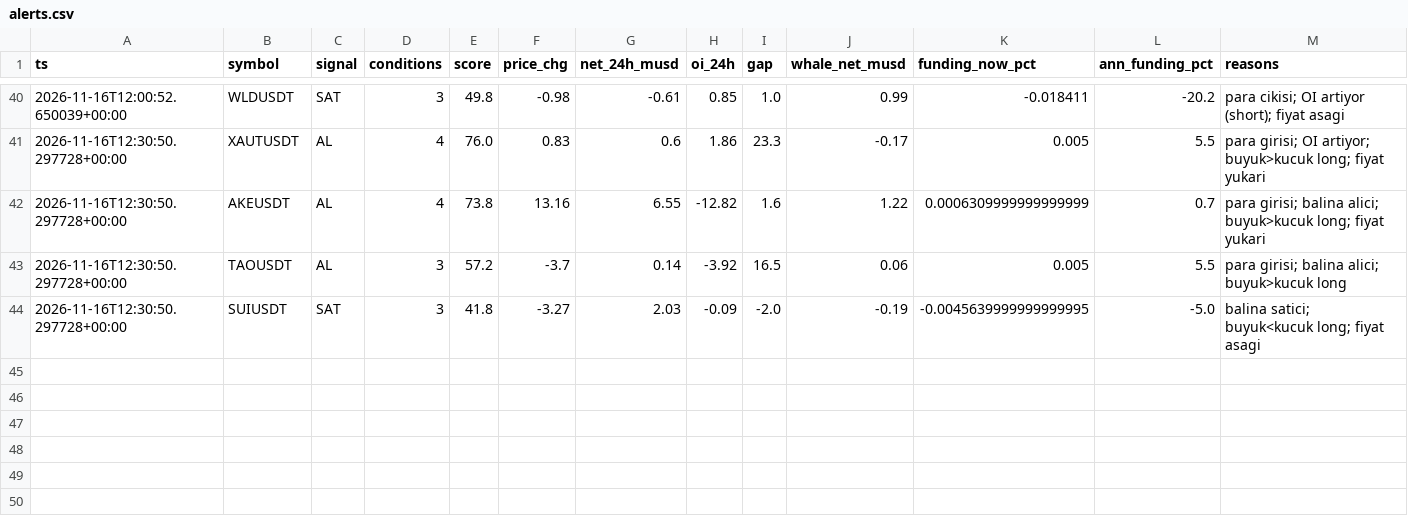
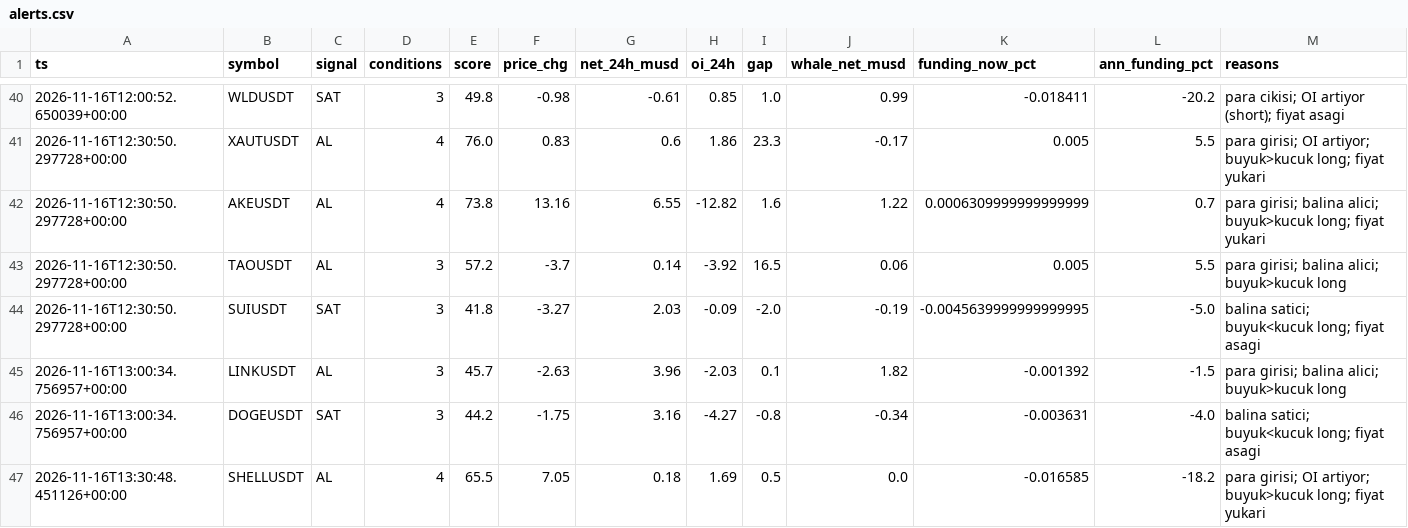
Before and after one commit to zoro34/funding-carry, a CSV file: data/alerts.csv, drawn as a sheet; only a part is shown, gaps mark what is left out; the diff names each change by its address in the sheet, - before the commit and + after, or states it on an @@ line.

```diff
--- a/data/alerts.csv
+++ b/data/alerts.csv
+row 45: 2026-11-16T13:00:34.756957+00:00 | LINKUSDT | AL | 3 | 45.7 | -2.63 | 3.96 | -2.03 | 0.1 | 1.82 | -0.001392 | -1.5 | para girisi; balina alici; buyuk>kucuk long
+row 46: 2026-11-16T13:00:34.756957+00:00 | DOGEUSDT | SAT | 3 | 44.2 | -1.75 | 3.16 | -4.27 | -0.8 | -0.34 | -0.003631 | -4.0 | balina satici; buyuk<kucuk long; fiyat asagi
+row 47: 2026-11-16T13:30:48.451126+00:00 | SHELLUSDT | AL | 4 | 65.5 | 7.05 | 0.18 | 1.69 | 0.5 | 0.0 | -0.016585 | -18.2 | para girisi; OI artiyor; buyuk>kucuk long; fiyat yukari
```
Also changed, not shown: data/smart_snapshots.csv, 3 other files.
